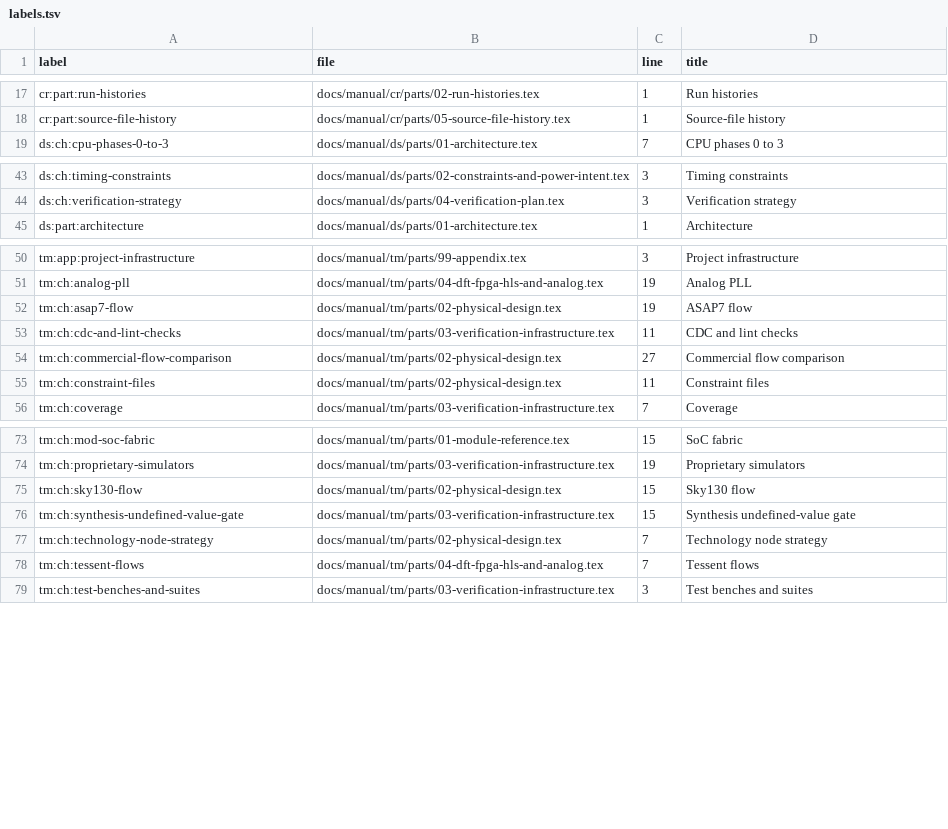
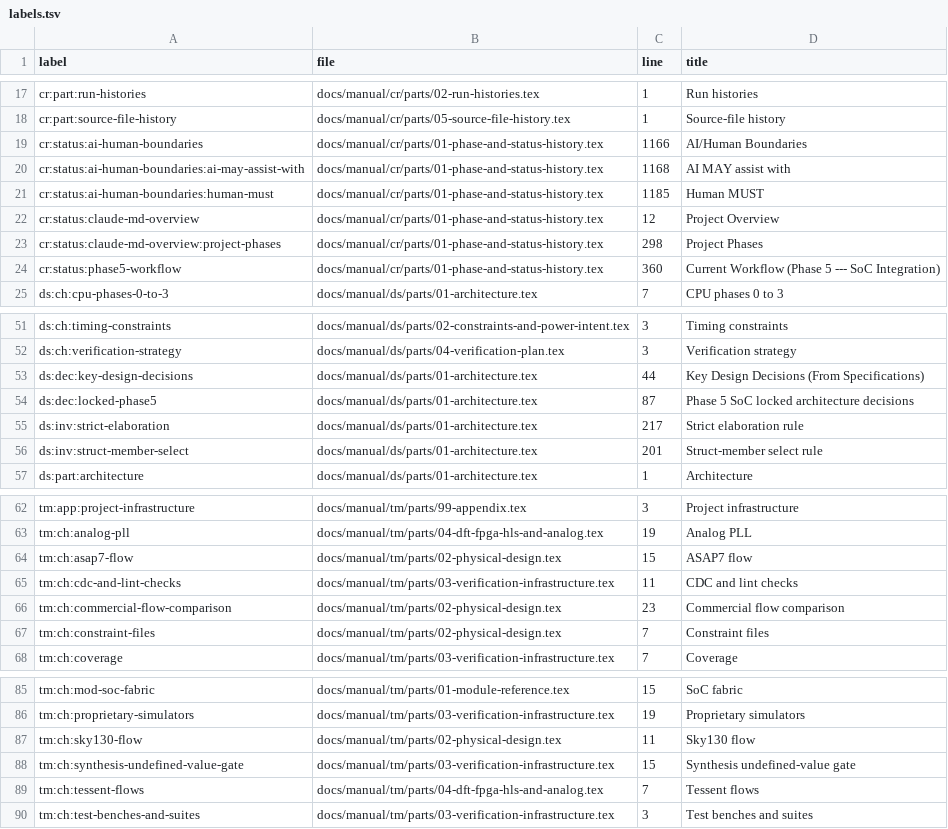
Before and after one commit to chuanseng-ng/claude_verilog_test, a TSV file: docs/manual/common/labels.tsv, drawn as a sheet; only a part is shown, gaps mark what is left out; the diff covers the shown part only.

Commit message:
[Doc] Add AGENTS.md; slim CLAUDE.md to Claude-only rules, moved text verbatim into the books

```diff
--- a/docs/manual/common/labels.tsv
+++ b/docs/manual/common/labels.tsv
@@ -18,2 +18,8 @@ cr:part:run-histories	docs/manual/cr/parts/02-run-histories.tex	1	Run histories
 cr:part:source-file-history	docs/manual/cr/parts/05-source-file-history.tex	1	Source-file history
+cr:status:ai-human-boundaries	docs/manual/cr/parts/01-phase-and-status-history.tex	1166	AI/Human Boundaries
+cr:status:ai-human-boundaries:ai-may-assist-with	docs/manual/cr/parts/01-phase-and-status-history.tex	1168	AI MAY assist with
+cr:status:ai-human-boundaries:human-must	docs/manual/cr/parts/01-phase-and-status-history.tex	1185	Human MUST
+cr:status:claude-md-overview	docs/manual/cr/parts/01-phase-and-status-history.tex	12	Project Overview
+cr:status:claude-md-overview:project-phases	docs/manual/cr/parts/01-phase-and-status-history.tex	298	Project Phases
+cr:status:phase5-workflow	docs/manual/cr/parts/01-phase-and-status-history.tex	360	Current Workflow (Phase 5 --- SoC Integration)
 ds:ch:cpu-phases-0-to-3	docs/manual/ds/parts/01-architecture.tex	7	CPU phases 0 to 3
@@ -44,2 +52,6 @@ ds:ch:timing-constraints	docs/manual/ds/parts/02-constraints-and-power-intent.te
 ds:ch:verification-strategy	docs/manual/ds/parts/04-verification-plan.tex	3	Verification strategy
+ds:dec:key-design-decisions	docs/manual/ds/parts/01-architecture.tex	44	Key Design Decisions (From Specifications)
+ds:dec:locked-phase5	docs/manual/ds/parts/01-architecture.tex	87	Phase 5 SoC locked architecture decisions
+ds:inv:strict-elaboration	docs/manual/ds/parts/01-architecture.tex	217	Strict elaboration rule
+ds:inv:struct-member-select	docs/manual/ds/parts/01-architecture.tex	201	Struct-member select rule
 ds:part:architecture	docs/manual/ds/parts/01-architecture.tex	1	Architecture
@@ -51,6 +63,6 @@ tm:app:project-infrastructure	docs/manual/tm/parts/99-appendix.tex	3	Project inf
 tm:ch:analog-pll	docs/manual/tm/parts/04-dft-fpga-hls-and-analog.tex	19	Analog PLL
-tm:ch:asap7-flow	docs/manual/tm/parts/02-physical-design.tex	19	ASAP7 flow
+tm:ch:asap7-flow	docs/manual/tm/parts/02-physical-design.tex	15	ASAP7 flow
 tm:ch:cdc-and-lint-checks	docs/manual/tm/parts/03-verification-infrastructure.tex	11	CDC and lint checks
-tm:ch:commercial-flow-comparison	docs/manual/tm/parts/02-physical-design.tex	27	Commercial flow comparison
-tm:ch:constraint-files	docs/manual/tm/parts/02-physical-design.tex	11	Constraint files
+tm:ch:commercial-flow-comparison	docs/manual/tm/parts/02-physical-design.tex	23	Commercial flow comparison
+tm:ch:constraint-files	docs/manual/tm/parts/02-physical-design.tex	7	Constraint files
 tm:ch:coverage	docs/manual/tm/parts/03-verification-infrastructure.tex	7	Coverage
@@ -74,5 +86,4 @@ tm:ch:mod-soc-fabric	docs/manual/tm/parts/01-module-reference.tex	15	SoC fabric
 tm:ch:proprietary-simulators	docs/manual/tm/parts/03-verification-infrastructure.tex	19	Proprietary simulators
-tm:ch:sky130-flow	docs/manual/tm/parts/02-physical-design.tex	15	Sky130 flow
+tm:ch:sky130-flow	docs/manual/tm/parts/02-physical-design.tex	11	Sky130 flow
 tm:ch:synthesis-undefined-value-gate	docs/manual/tm/parts/03-verification-infrastructure.tex	15	Synthesis undefined-value gate
-tm:ch:technology-node-strategy	docs/manual/tm/parts/02-physical-design.tex	7	Technology node strategy
 tm:ch:tessent-flows	docs/manual/tm/parts/04-dft-fpga-hls-and-analog.tex	7	Tessent flows
```
Also changed, not shown: 21 added rows and 1 edited cell elsewhere in this file, 7 other files.
